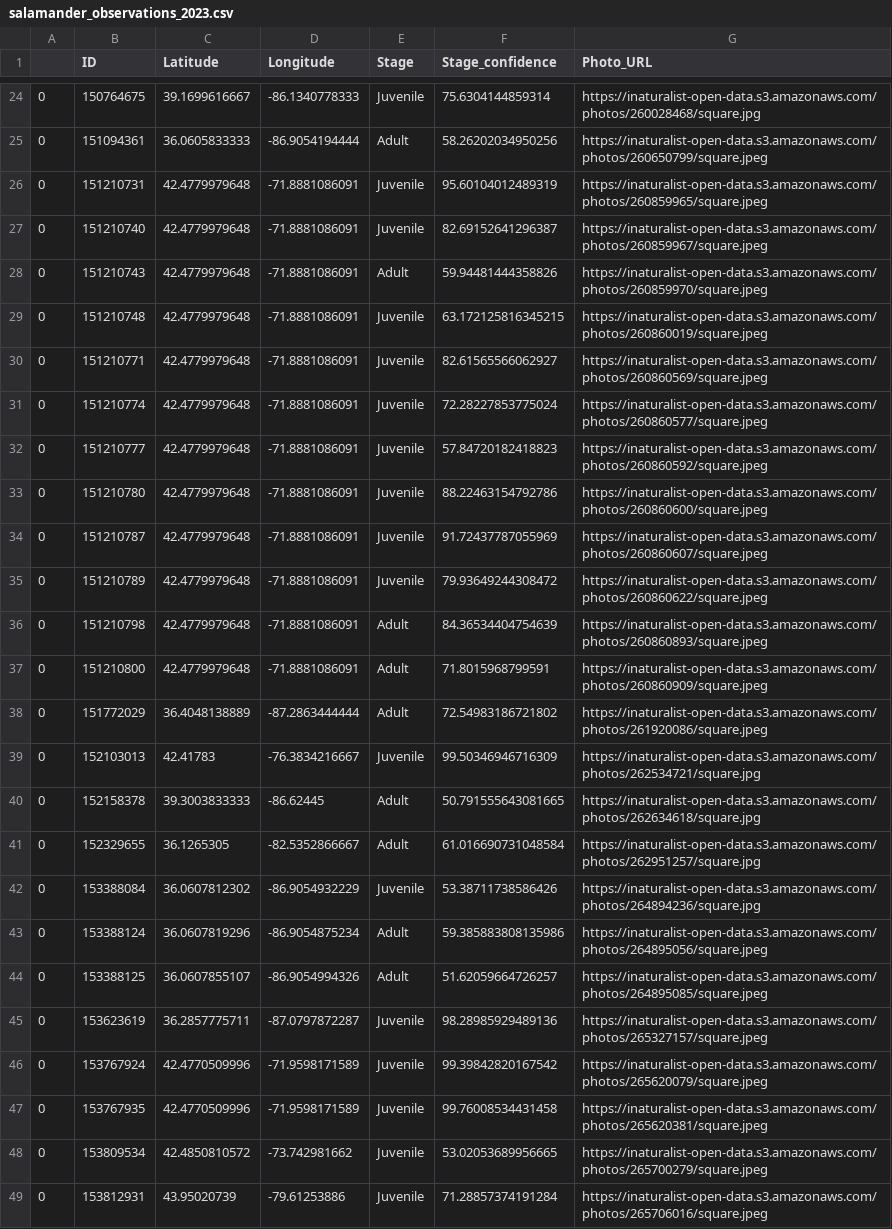
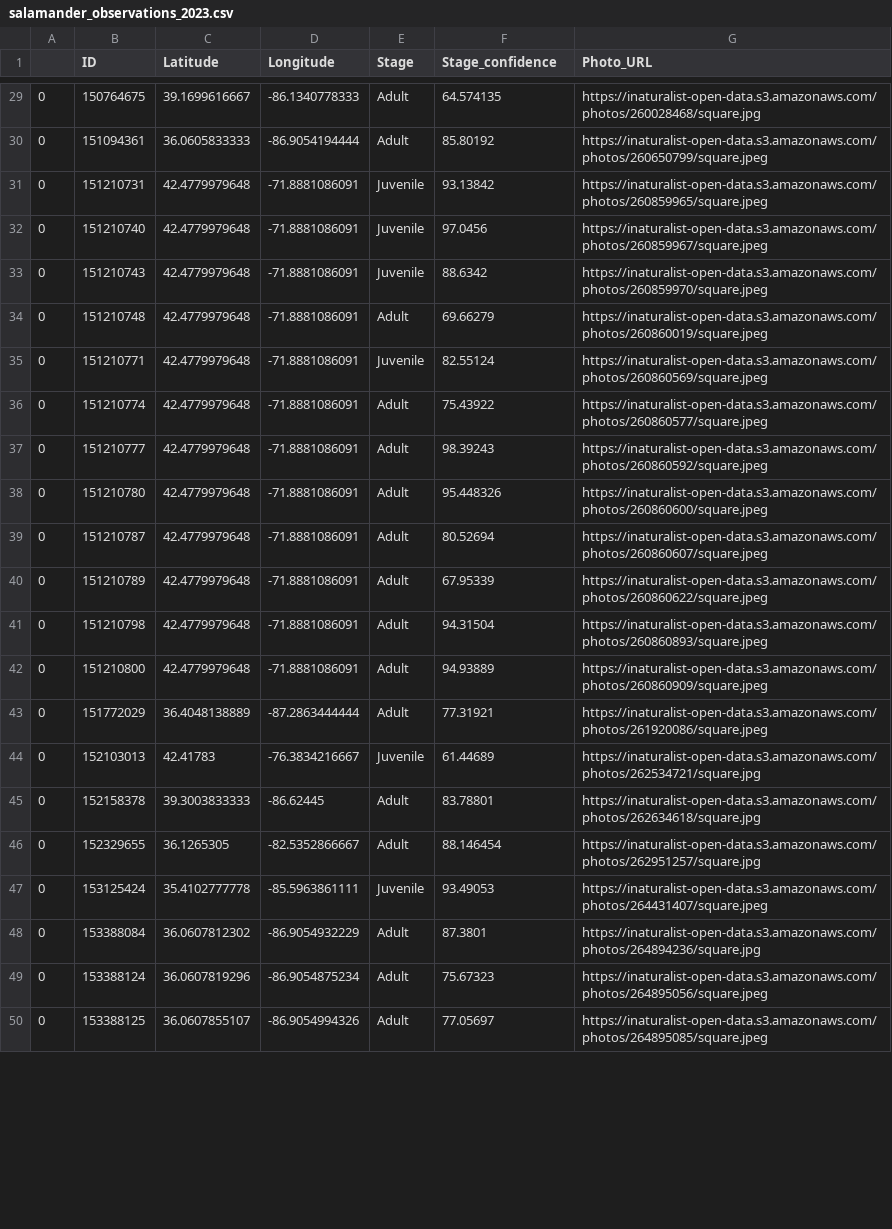
Before and after one commit to bomeara/geewhizPython, a CSV file: salamander_observations_2023.csv, drawn as a sheet; only a part is shown, gaps mark what is left out; removed rows and columns are numbered as before the commit, all else as after; the diff covers the shown part only; the diff names each change by its address in the sheet, - before the commit and + after, or states it on an @@ line.

```diff
--- a/salamander_observations_2023.csv
+++ b/salamander_observations_2023.csv
-E29 (Stage): Juvenile
+E29 (Stage): Adult
-F29 (Stage_confidence): 75.6304144859314
+F29 (Stage_confidence): 64.574135
-F30 (Stage_confidence): 58.26202034950256
+F30 (Stage_confidence): 85.80192
-F31 (Stage_confidence): 95.60104012489319
+F31 (Stage_confidence): 93.13842
-F32 (Stage_confidence): 82.69152641296387
+F32 (Stage_confidence): 97.0456
-E33 (Stage): Adult
+E33 (Stage): Juvenile
-F33 (Stage_confidence): 59.94481444358826
+F33 (Stage_confidence): 88.6342
-E34 (Stage): Juvenile
+E34 (Stage): Adult
-F34 (Stage_confidence): 63.172125816345215
+F34 (Stage_confidence): 69.66279
-F35 (Stage_confidence): 82.61565566062927
+F35 (Stage_confidence): 82.55124
-E36:E40 (Stage): Juvenile
+E36:E40 (Stage): Adult
-F36 (Stage_confidence): 72.28227853775024
+F36 (Stage_confidence): 75.43922
-F37 (Stage_confidence): 57.84720182418823
+F37 (Stage_confidence): 98.39243
-F38 (Stage_confidence): 88.22463154792786
+F38 (Stage_confidence): 95.448326
-F39 (Stage_confidence): 91.72437787055969
+F39 (Stage_confidence): 80.52694
-F40 (Stage_confidence): 79.93649244308472
+F40 (Stage_confidence): 67.95339
-F41 (Stage_confidence): 84.36534404754639
+F41 (Stage_confidence): 94.31504
-F42 (Stage_confidence): 71.8015968799591
+F42 (Stage_confidence): 94.93889
-F43 (Stage_confidence): 72.54983186721802
+F43 (Stage_confidence): 77.31921
-F44 (Stage_confidence): 99.50346946716309
+F44 (Stage_confidence): 61.44689
-F45 (Stage_confidence): 50.791555643081665
+F45 (Stage_confidence): 83.78801
-F46 (Stage_confidence): 61.016690731048584
+F46 (Stage_confidence): 88.146454
+row 47: 0 | 153125424 | 35.4102777778 | -85.5963861111 | Juvenile | 93.49053 | https://inaturalist-open-data.s3.amazonaws.com/photos/264431407/square.jpeg
-E48 (Stage): Juvenile
+E48 (Stage): Adult
-F48 (Stage_confidence): 53.38711738586426
+F48 (Stage_confidence): 87.3801
-F49 (Stage_confidence): 59.385883808135986
+F49 (Stage_confidence): 75.67323
-F50 (Stage_confidence): 51.62059664726257
+F50 (Stage_confidence): 77.05697
-row 45: 0 | 153623619 | 36.2857775711 | -87.0797872287 | Juvenile | 98.28985929489136 | https://inaturalist-open-data.s3.amazonaws.com/photos/265327157/square.jpeg
-row 46: 0 | 153767924 | 42.4770509996 | -71.9598171589 | Juvenile | 99.39842820167542 | https://inaturalist-open-data.s3.amazonaws.com/photos/265620079/square.jpeg
-row 47: 0 | 153767935 | 42.4770509996 | -71.9598171589 | Juvenile | 99.76008534431458 | https://inaturalist-open-data.s3.amazonaws.com/photos/265620381/square.jpeg
-row 48: 0 | 153809534 | 42.4850810572 | -73.742981662 | Juvenile | 53.02053689956665 | https://inaturalist-open-data.s3.amazonaws.com/photos/265700279/square.jpeg
-row 49: 0 | 153812931 | 43.95020739 | -79.61253886 | Juvenile | 71.28857374191284 | https://inaturalist-open-data.s3.amazonaws.com/photos/265706016/square.jpeg
```
Also changed, not shown: 6 added rows, 2 removed rows and 35 edited cells elsewhere in this file, 3 other files.
